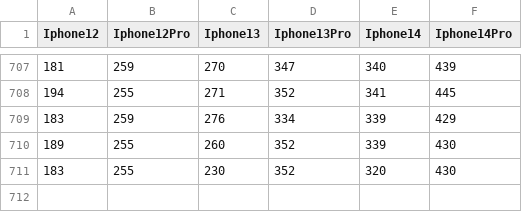
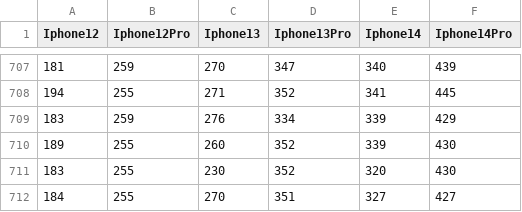
Before and after one commit to DaanJGriffioen/Scrape, a CSV file: prices.csv, drawn as a sheet; only a part is shown, gaps mark what is left out.

```diff
--- a/prices.csv
+++ b/prices.csv
@@ -711 +711,2 @@ Iphone12,Iphone12Pro,Iphone13,Iphone13Pro,Iphone14,Iphone14Pro,
 183,255,230,352,320,430,
+184,255,270,351,327,427,
```
Also changed, not shown: 1 other file.
